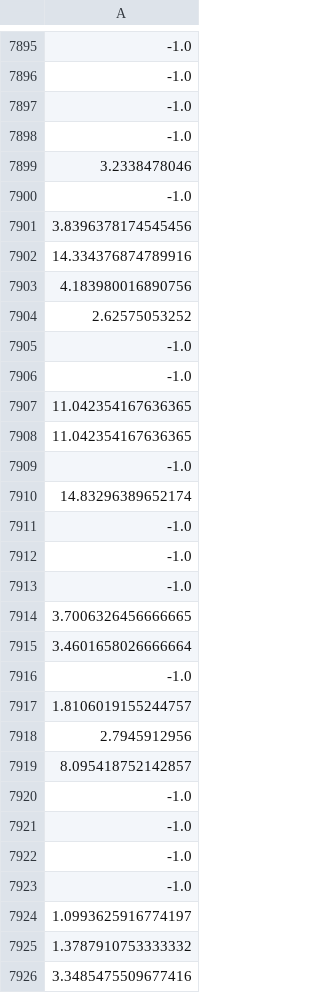
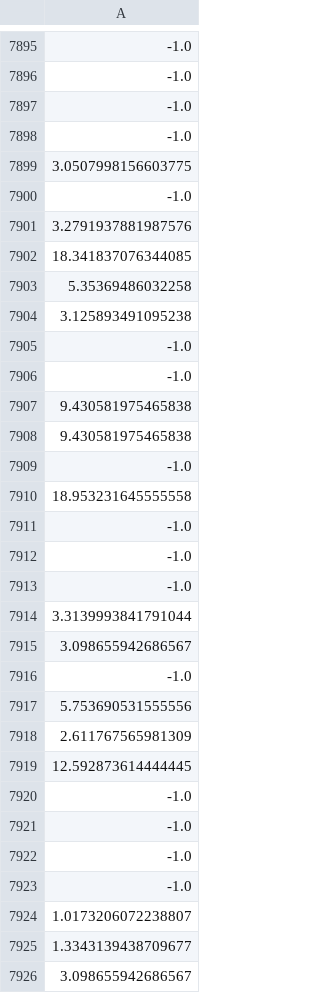
Before and after one commit to osj05081/project3, a CSV file: data/v_data.csv, drawn as a sheet; only a part is shown, gaps mark what is left out; the diff covers the shown part only; the diff names each change by its address in the sheet, - before the commit and + after, or states it on an @@ line.

```diff
--- a/data/v_data.csv
+++ b/data/v_data.csv
-A7899: 3.2338478046
+A7899: 3.0507998156603775
-A7901: 3.8396378174545456
+A7901: 3.2791937881987576
-A7902: 14.334376874789916
+A7902: 18.341837076344085
-A7903: 4.183980016890756
+A7903: 5.35369486032258
-A7904: 2.62575053252
+A7904: 3.125893491095238
-A7907:A7908: 11.042354167636365
+A7907:A7908: 9.430581975465838
-A7910: 14.83296389652174
+A7910: 18.953231645555558
-A7914: 3.7006326456666665
+A7914: 3.3139993841791044
-A7915: 3.4601658026666664
+A7915: 3.098655942686567
-A7917: 1.8106019155244757
+A7917: 5.753690531555556
-A7918: 2.7945912956
+A7918: 2.611767565981309
-A7919: 8.095418752142857
+A7919: 12.592873614444445
-A7924: 1.0993625916774197
+A7924: 1.0173206072238807
-A7925: 1.3787910753333332
+A7925: 1.3343139438709677
-A7926: 3.3485475509677416
+A7926: 3.098655942686567
```
Also changed, not shown: 78 edited cells elsewhere in this file.
